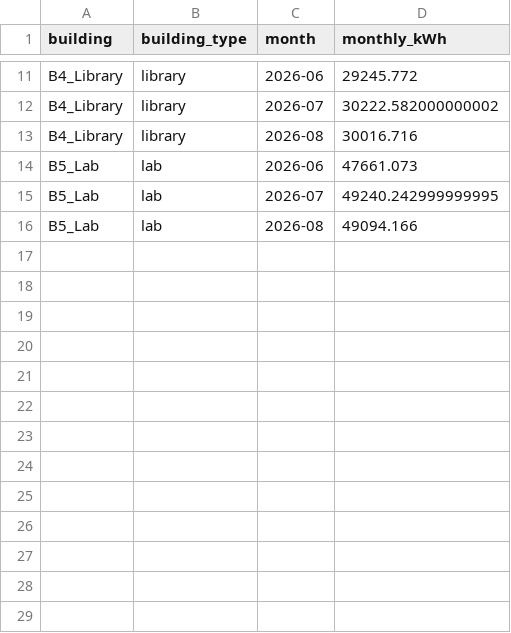
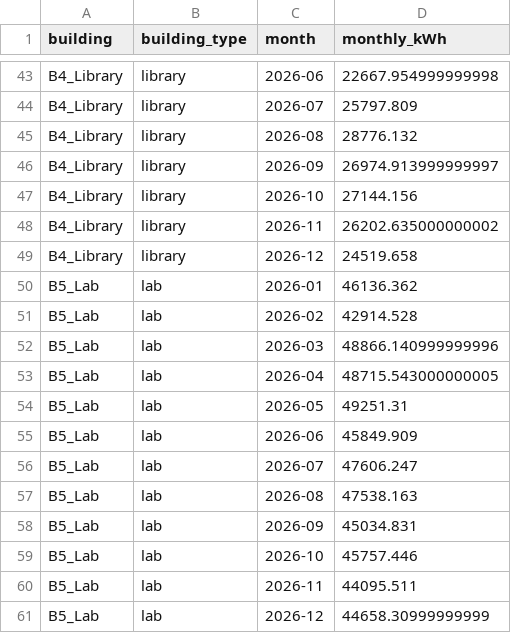
Before and after one commit to AkshatAgrawal946/tanacious, a CSV file: data/raw/monthly_totals.csv, drawn as a sheet; only a part is shown, gaps mark what is left out; addresses are those after the commit; the diff covers the shown part only; the diff names each change by its address in the sheet, - before the commit and + after, or states it on an @@ line.

```diff
--- a/data/raw/monthly_totals.csv
+++ b/data/raw/monthly_totals.csv
-D43 (monthly_kWh): 29245.772
+D43 (monthly_kWh): 22667.954999999998
-D44 (monthly_kWh): 30222.582000000002
+D44 (monthly_kWh): 25797.809
-D45 (monthly_kWh): 30016.716
+D45 (monthly_kWh): 28776.132
+row 46: B4_Library | library | 2026-09 | 26974.913999999997
+row 47: B4_Library | library | 2026-10 | 27144.156
+row 48: B4_Library | library | 2026-11 | 26202.635000000002
+row 49: B4_Library | library | 2026-12 | 24519.658
+row 50: B5_Lab | lab | 2026-01 | 46136.362
+row 51: B5_Lab | lab | 2026-02 | 42914.528
+row 52: B5_Lab | lab | 2026-03 | 48866.140999999996
+row 53: B5_Lab | lab | 2026-04 | 48715.543000000005
+row 54: B5_Lab | lab | 2026-05 | 49251.31
-D55 (monthly_kWh): 47661.073
+D55 (monthly_kWh): 45849.909
-D56 (monthly_kWh): 49240.242999999995
+D56 (monthly_kWh): 47606.247
-D57 (monthly_kWh): 49094.166
+D57 (monthly_kWh): 47538.163
+row 58: B5_Lab | lab | 2026-09 | 45034.831
+row 59: B5_Lab | lab | 2026-10 | 45757.446
+row 60: B5_Lab | lab | 2026-11 | 44095.511
+row 61: B5_Lab | lab | 2026-12 | 44658.30999999999
```
Also changed, not shown: 32 added rows and 9 edited cells elsewhere in this file, data/processed/model_comparison_metrics.csv, 12 other files.
